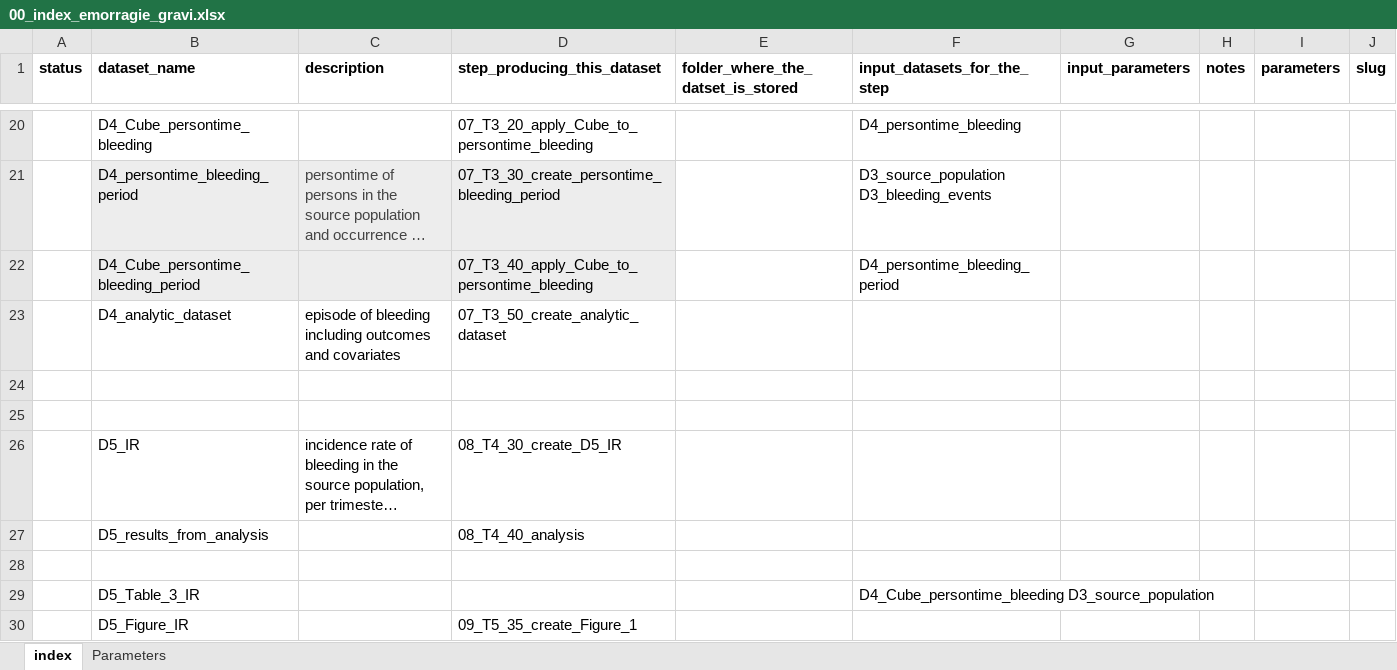
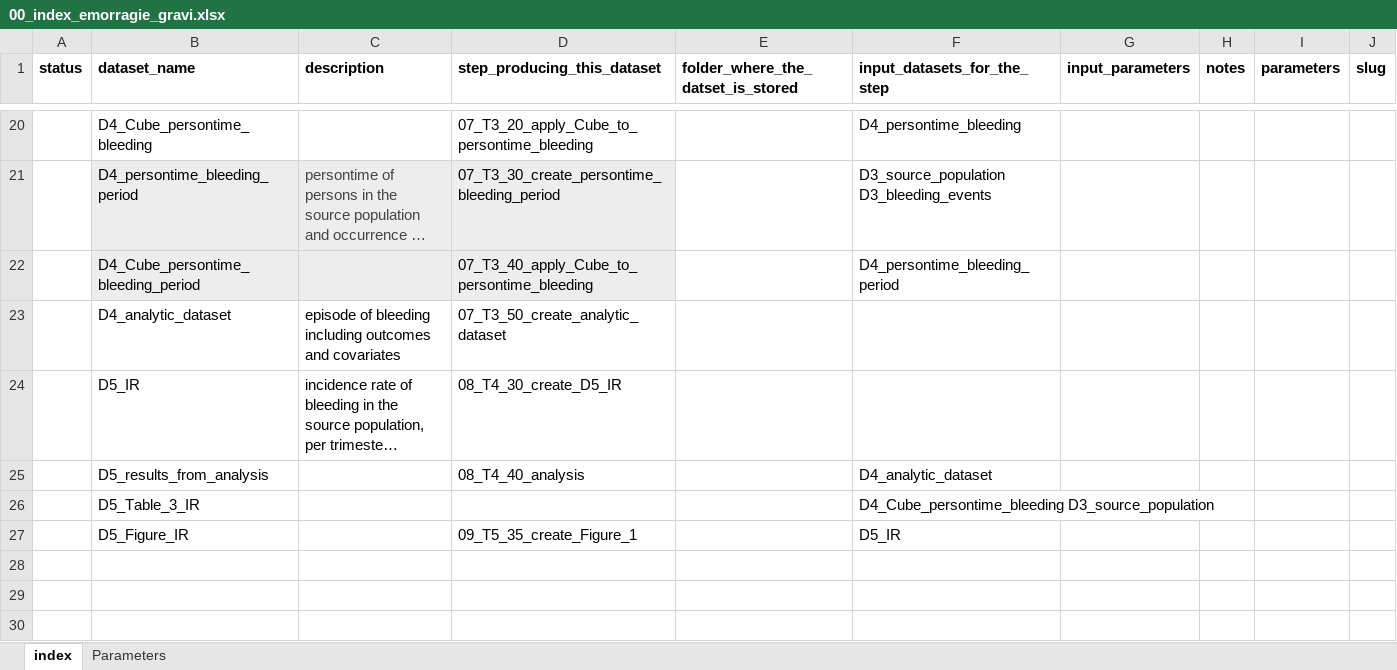
Before and after one commit to ARS-toscana/emorragie_gravi, an Excel workbook: i_codebooks/00_index_emorragie_gravi.xlsx, sheet index, drawn as a sheet; only a part is shown, gaps mark what is left out; long unchanged cells end in …; values as stored, in another font and other column widths than the file's, no borders; conditional formats not drawn; removed rows and columns are numbered as before the commit, all else as after; the diff names each change by its address in the sheet, - before the commit and + after, or states it on an @@ line.

Commit message:
updated codebooks

```diff
--- a/i_codebooks/00_index_emorragie_gravi.xlsx (sheet index)
+++ b/i_codebooks/00_index_emorragie_gravi.xlsx (sheet index)
-row 24: (empty)
-row 25: (empty)
-F25 (input_datasets_for_the_step): (empty)
+F25 (input_datasets_for_the_step): D4_analytic_dataset
-row 28: (empty)
-F27 (input_datasets_for_the_step): (empty)
+F27 (input_datasets_for_the_step): D5_IR
```
